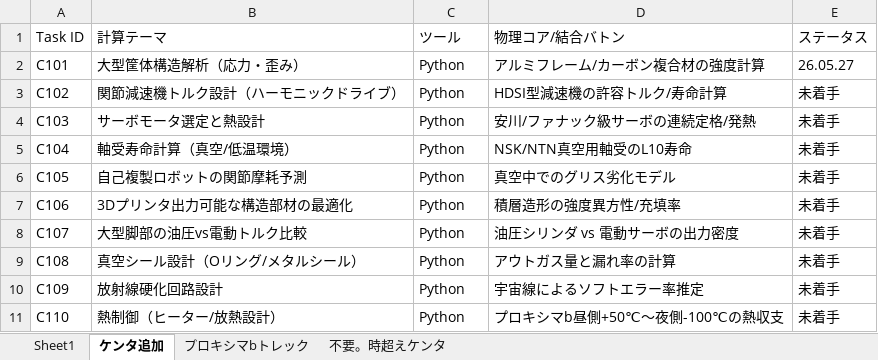
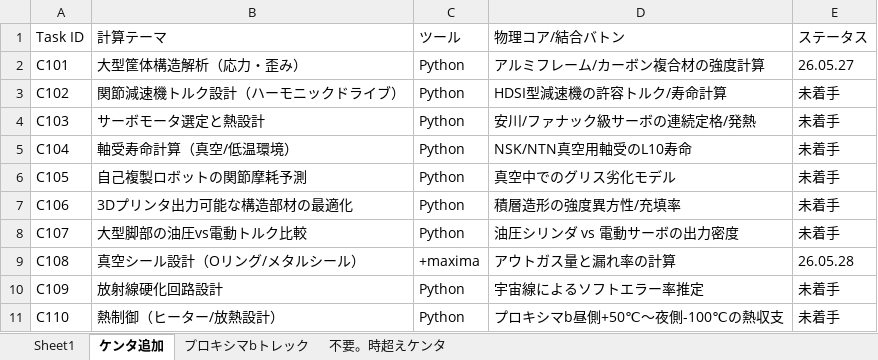
Before and after one commit to miraitech24/maxima-python, an Excel workbook: tasklist/centauri.xlsx, sheet ケンタ追加, drawn as a sheet; values as stored, in another font and other column widths than the file's, no borders; the diff names each change by its address in the sheet, - before the commit and + after, or states it on an @@ line.

```diff
--- a/tasklist/centauri.xlsx (sheet ケンタ追加)
+++ b/tasklist/centauri.xlsx (sheet ケンタ追加)
-C9 (ツール): Python
+C9 (ツール): +maxima
-E9 (ステータス): 未着手
+E9 (ステータス): 26.05.28
```
Also changed, not shown: tasklist/生命・生態系関連.xlsx, 24 other files.
